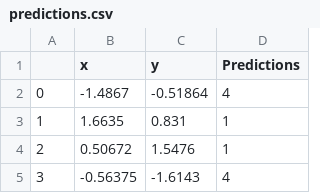
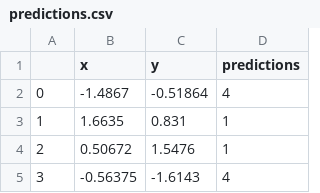
Before and after one commit to kmavropou/Cure-Spark-Java, a CSV file: predictions.csv, drawn as a sheet; only a part is shown.

```diff
--- a/predictions.csv
+++ b/predictions.csv
@@ -1,2 +1,2 @@
-,x,y,Predictions
+,x,y,predictions
 0,-1.4867,-0.51864,4
```
Also changed, not shown: 2 other files.
